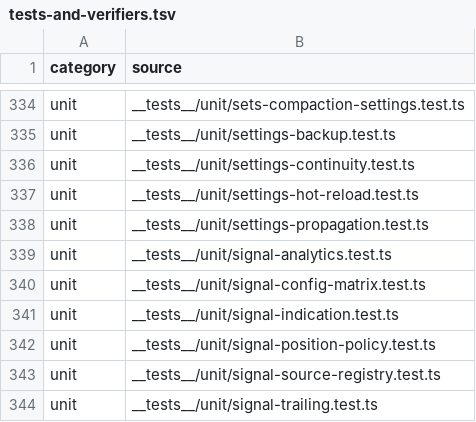
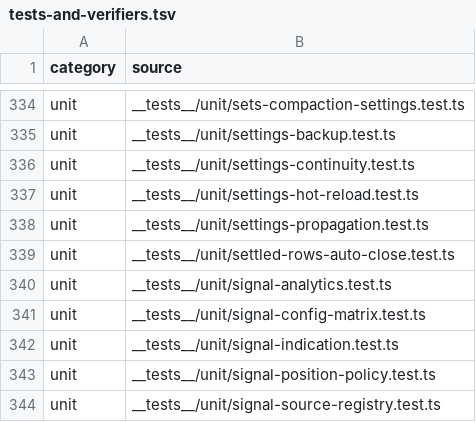
Before and after one commit to mxssnx-creator/CTS-K-N, a TSV file: docs/recreation/manifests/tests-and-verifiers.tsv, drawn as a sheet; only a part is shown, gaps mark what is left out; the shorter side is filled out with more unchanged rows.

```diff
--- a/docs/recreation/manifests/tests-and-verifiers.tsv
+++ b/docs/recreation/manifests/tests-and-verifiers.tsv
@@ -338,2 +338,3 @@ unit	__tests__/unit/settings-hot-reload.test.ts
 unit	__tests__/unit/settings-propagation.test.ts
+unit	__tests__/unit/settled-rows-auto-close.test.ts
 unit	__tests__/unit/signal-analytics.test.ts
```
Also changed, not shown: docs/recreation/manifests/project-files.tsv, 4 other files.
